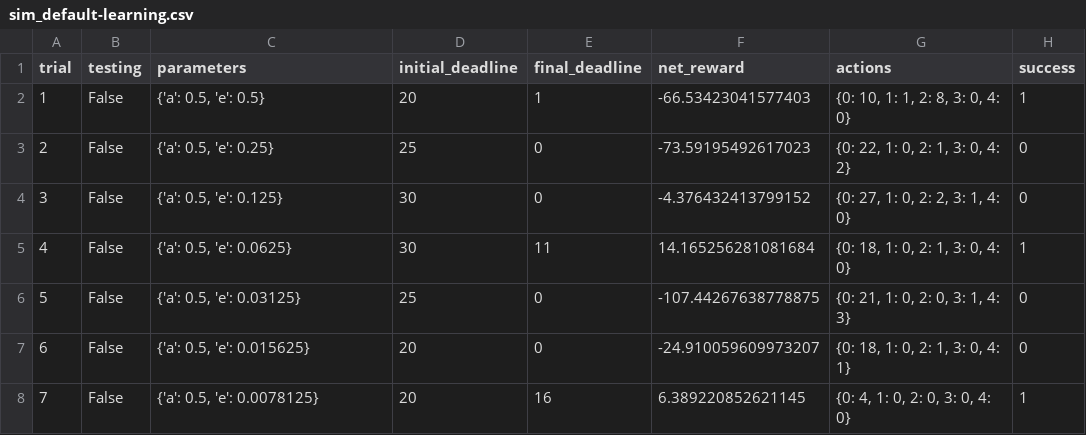
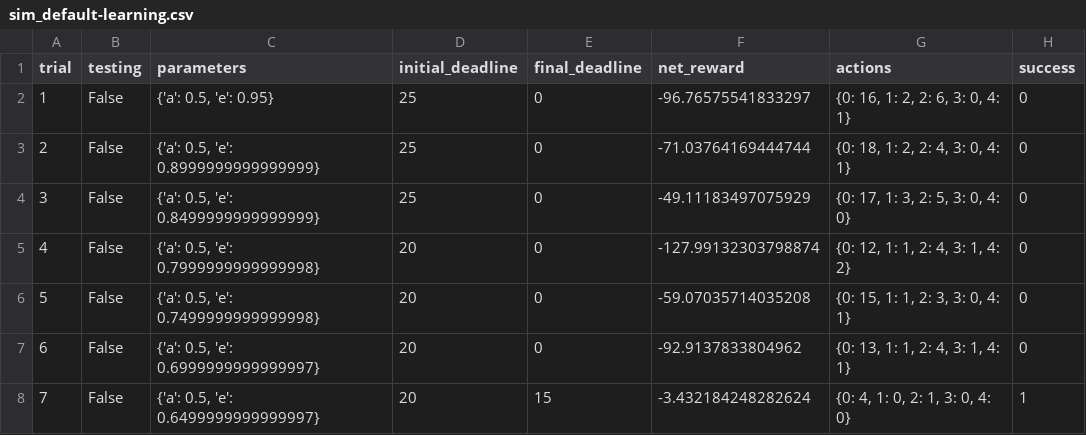
Before and after one commit to EliasPLM/machine-learning-master, a CSV file: smartcab/logs/sim_default-learning.csv, drawn as a sheet; only a part is shown; the diff covers the shown part only.

```diff
--- a/smartcab/logs/sim_default-learning.csv
+++ b/smartcab/logs/sim_default-learning.csv
@@ -1,8 +1,8 @@
 trial,testing,parameters,initial_deadline,final_deadline,net_reward,actions,success
-1,False,"{'a': 0.5, 'e': 0.5}",20,1,-66.53423041577403,"{0: 10, 1: 1, 2: 8, 3: 0, 4: 0}",1
-2,False,"{'a': 0.5, 'e': 0.25}",25,0,-73.59195492617023,"{0: 22, 1: 0, 2: 1, 3: 0, 4: 2}",0
-3,False,"{'a': 0.5, 'e': 0.125}",30,0,-4.376432413799152,"{0: 27, 1: 0, 2: 2, 3: 1, 4: 0}",0
-4,False,"{'a': 0.5, 'e': 0.0625}",30,11,14.165256281081684,"{0: 18, 1: 0, 2: 1, 3: 0, 4: 0}",1
-5,False,"{'a': 0.5, 'e': 0.03125}",25,0,-107.44267638778875,"{0: 21, 1: 0, 2: 0, 3: 1, 4: 3}",0
-6,False,"{'a': 0.5, 'e': 0.015625}",20,0,-24.910059609973207,"{0: 18, 1: 0, 2: 1, 3: 0, 4: 1}",0
-7,False,"{'a': 0.5, 'e': 0.0078125}",20,16,6.389220852621145,"{0: 4, 1: 0, 2: 0, 3: 0, 4: 0}",1
+1,False,"{'a': 0.5, 'e': 0.95}",25,0,-96.76575541833297,"{0: 16, 1: 2, 2: 6, 3: 0, 4: 1}",0
+2,False,"{'a': 0.5, 'e': 0.8999999999999999}",25,0,-71.03764169444744,"{0: 18, 1: 2, 2: 4, 3: 0, 4: 1}",0
+3,False,"{'a': 0.5, 'e': 0.8499999999999999}",25,0,-49.11183497075929,"{0: 17, 1: 3, 2: 5, 3: 0, 4: 0}",0
+4,False,"{'a': 0.5, 'e': 0.7999999999999998}",20,0,-127.99132303798874,"{0: 12, 1: 1, 2: 4, 3: 1, 4: 2}",0
+5,False,"{'a': 0.5, 'e': 0.7499999999999998}",20,0,-59.07035714035208,"{0: 15, 1: 1, 2: 3, 3: 0, 4: 1}",0
+6,False,"{'a': 0.5, 'e': 0.6999999999999997}",20,0,-92.9137833804962,"{0: 13, 1: 1, 2: 4, 3: 1, 4: 1}",0
+7,False,"{'a': 0.5, 'e': 0.6499999999999997}",20,15,-3.432184248282624,"{0: 4, 1: 0, 2: 1, 3: 0, 4: 0}",1
```
Also changed, not shown: 105 edited cells elsewhere in this file, smartcab/logs/sim_improved-learning.csv, smartcab/logs/sim_no-learning.csv, 6 other files.
